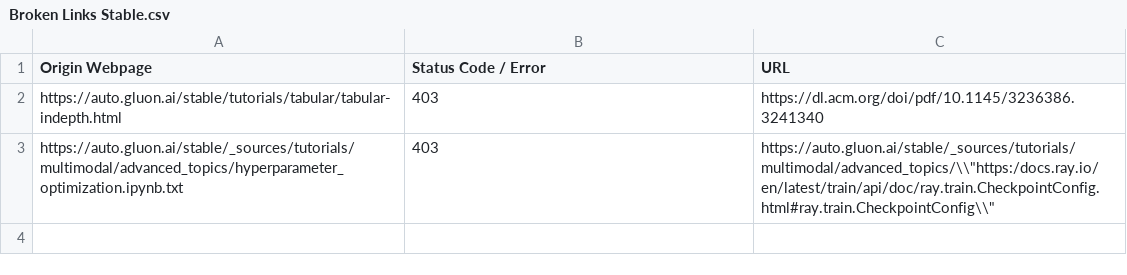
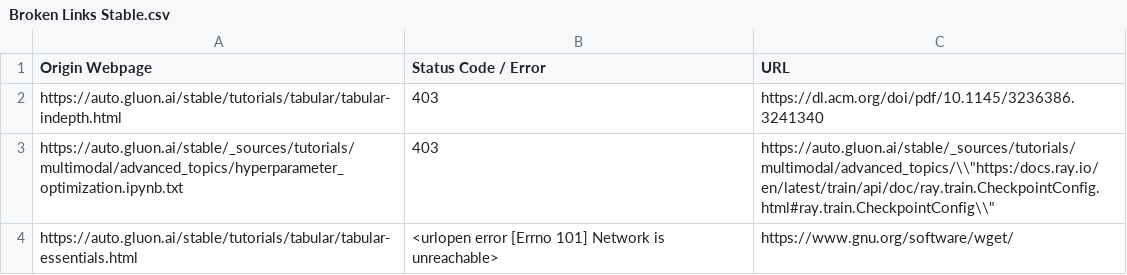
Before and after one commit to autogluon/autogluon-brokenlinks, a CSV file: Broken Links Stable.csv, drawn as a sheet.

```diff
--- a/Broken Links Stable.csv
+++ b/Broken Links Stable.csv
@@ -3 +3,2 @@ https://auto.gluon.ai/stable/tutorials/tabular/tabular-indepth.html ,403,https:/
 https://auto.gluon.ai/stable/_sources/tutorials/multimodal/advanced_topics/hyperparameter_optimization.ipynb.txt ,403,"https://auto.gluon.ai/stable/_sources/tutorials/multimodal/advanced_topics/\\""https:/docs.ray.io/en/latest/train/api/doc/ray.train.CheckpointConfig.html#ray.train.CheckpointConfig\\"""
+https://auto.gluon.ai/stable/tutorials/tabular/tabular-essentials.html ,<urlopen error [Errno 101] Network is unreachable>,https://www.gnu.org/software/wget/
```
Also changed, not shown: Broken Links Dev.csv.
